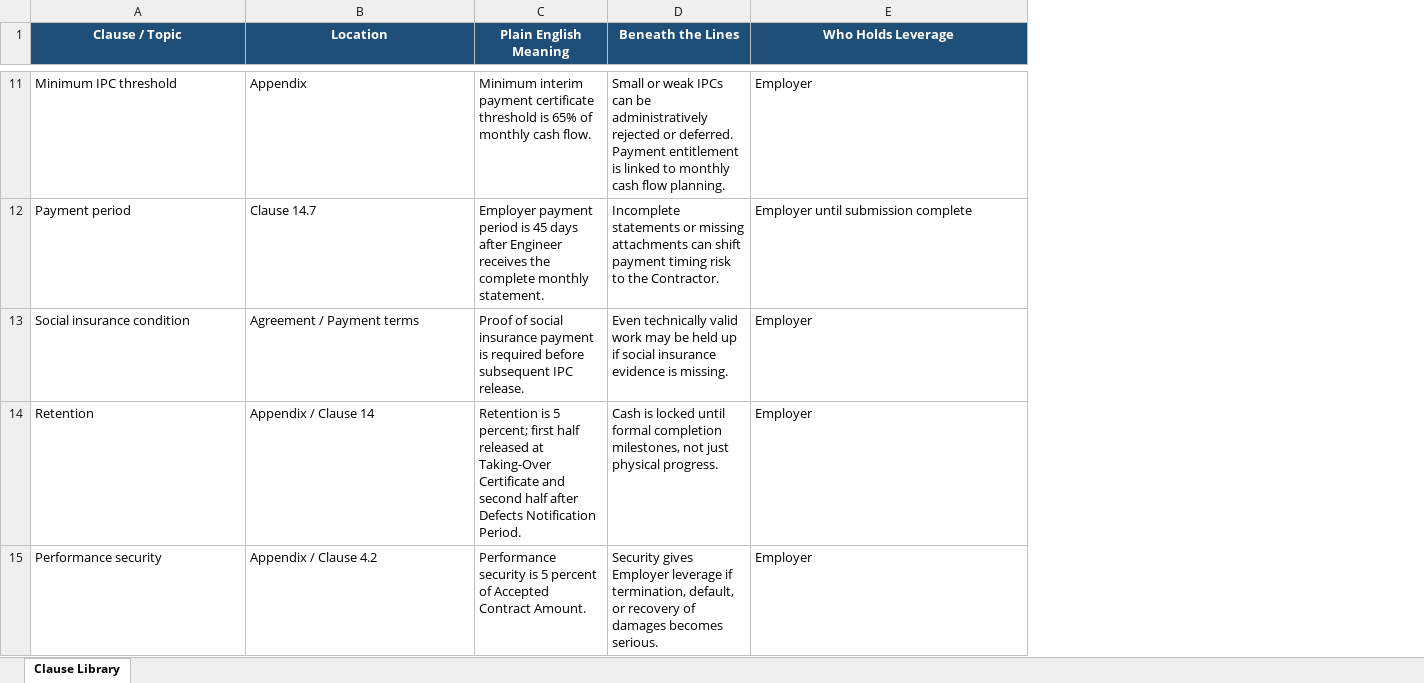
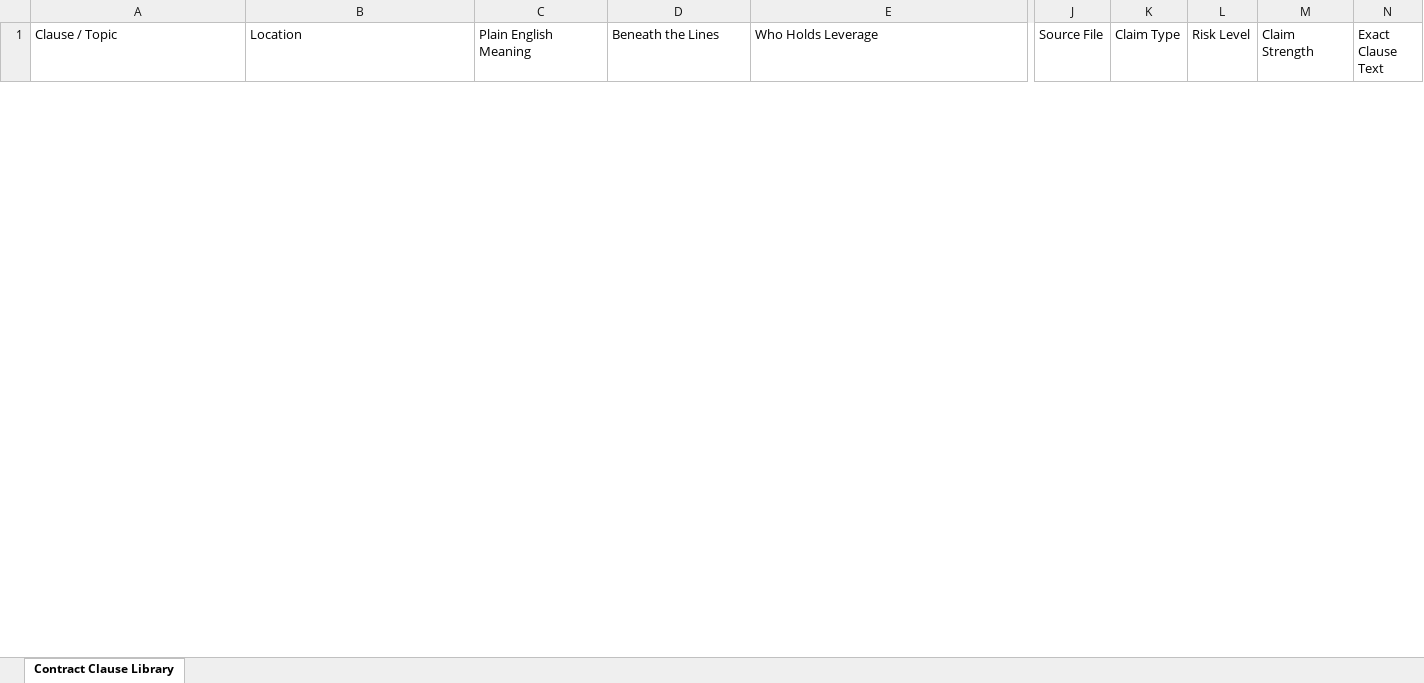
Before and after one commit to ahmedlabib33-boop/Samco-Project-Intelegent-Hub, an Excel workbook: projects/Bridges/LMD-Bridgs/05-contracts/source/Overall_Contract_clause_library.xlsx, sheet Contract Clause Library, drawn as a sheet; only a part is shown, gaps mark what is left out; values as stored, in another font and other column widths than the file's, no borders; table styles not drawn; removed rows and columns are numbered as before the commit, all else as after; rows hold the shown columns only; the diff covers the shown part only; the diff names each change by its address in the sheet, - before the commit and + after, or states it on an @@ line.

```diff
--- a/projects/Bridges/LMD-Bridgs/05-contracts/source/Overall_Contract_clause_library.xlsx (sheet Contract Clause Library)
+++ b/projects/Bridges/LMD-Bridgs/05-contracts/source/Overall_Contract_clause_library.xlsx (sheet Contract Clause Library)
-sheet tab: Clause Library
+sheet tab: Contract Clause Library
+column J (Source File), empty
+column K (Claim Type), empty
+column L (Risk Level), empty
+column M (Claim Strength), empty
+column N (Exact Clause Text), empty
@@ A1:E1 fill: #1F4E78 → none, bold: on → off, text colour: #FFFFFF → black, alignment: center → left @@
-row 11: Minimum IPC threshold | Appendix | Minimum interim payment certificate threshold is 65% of monthly cash flow. | Small or weak IPCs can be administratively rejected or deferred. Payment entitlement is linked to monthly cash flow planning. | Employer
-row 12: Payment period | Clause 14.7 | Employer payment period is 45 days after Engineer receives the complete monthly statement. | Incomplete statements or missing attachments can shift payment timing risk to the Contractor. | Employer until submission complete
-row 13: Social insurance condition | Agreement / Payment terms | Proof of social insurance payment is required before subsequent IPC release. | Even technically valid work may be held up if social insurance evidence is missing. | Employer
-row 14: Retention | Appendix / Clause 14 | Retention is 5 percent; first half released at Taking-Over Certificate and second half after Defects Notification Period. | Cash is locked until formal completion milestones, not just physical progress. | Employer
-row 15: Performance security | Appendix / Clause 4.2 | Performance security is 5 percent of Accepted Contract Amount. | Security gives Employer leverage if termination, default, or recovery of damages becomes serious. | Employer
```
Also changed, not shown: 26 added rows, 61 removed rows and cell formats elsewhere in this sheet, projects/Buildings/Sophia-Mall/05-contracts/source/Overall_Contract_clause_library.xlsx, projects/Tunnels/Suez-Tunnel/05-contracts/source/Overall_Contract_clause_library.xlsx, 19 other files.
